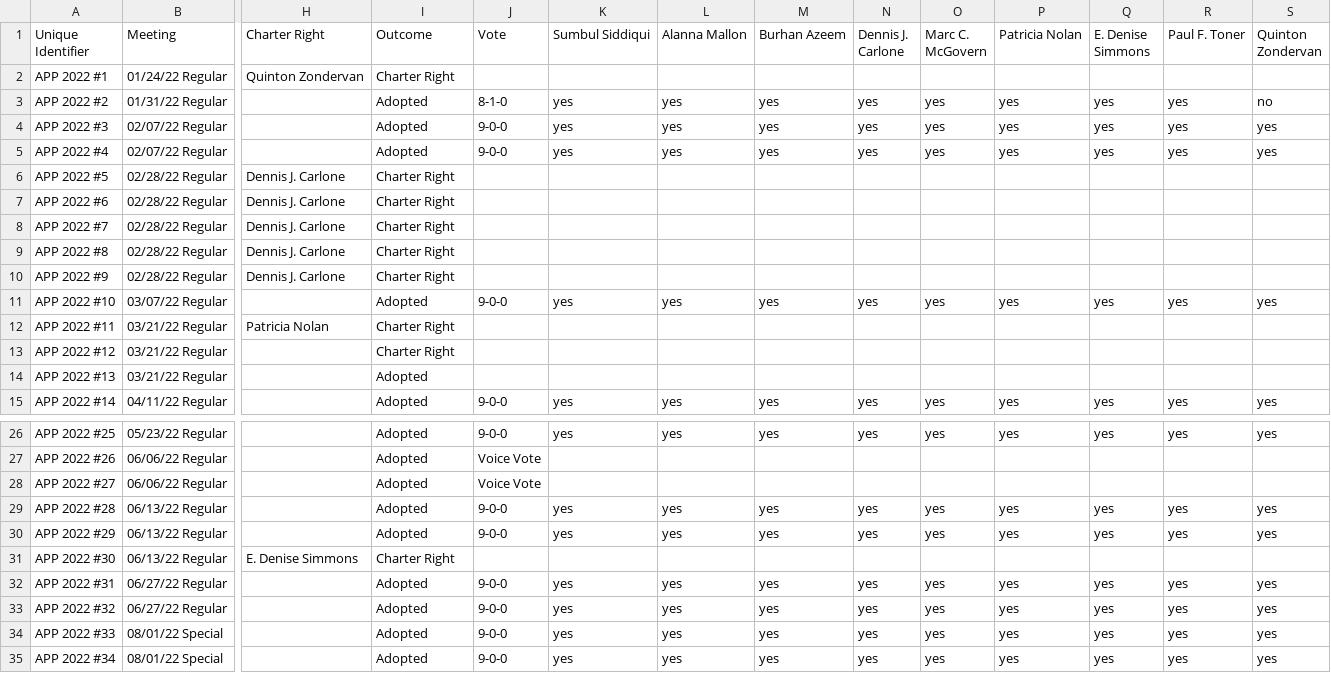
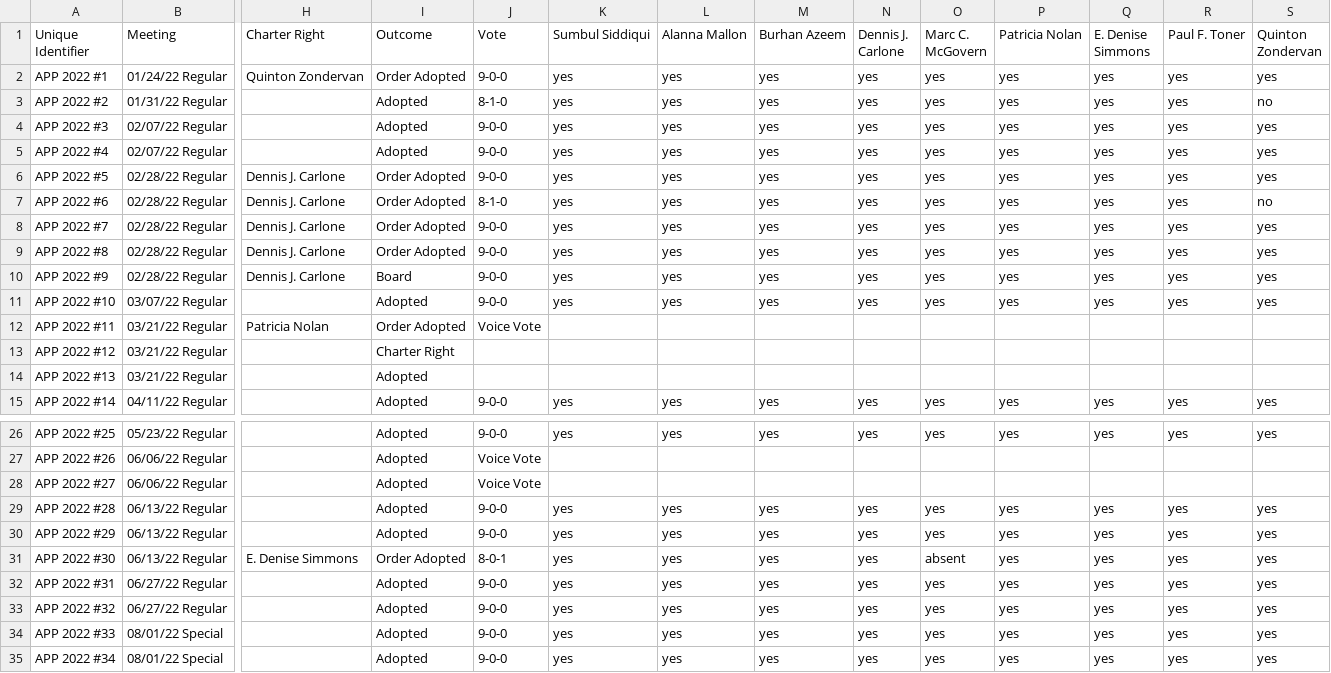
Before and after one commit to cjfman/Cambridge-Review, a CSV file: meeting_data/processed/applications_and_petitions.csv, drawn as a sheet; only a part is shown, gaps mark what is left out; the diff covers the shown part only; the diff names each change by its address in the sheet, - before the commit and + after, or states it on an @@ line.

```diff
--- a/meeting_data/processed/applications_and_petitions.csv
+++ b/meeting_data/processed/applications_and_petitions.csv
-I2 (Outcome): Charter Right
+I2 (Outcome): Order Adopted
-J2 (Vote): (empty)
+J2 (Vote): 9-0-0
-K2 (Sumbul Siddiqui): (empty)
+K2 (Sumbul Siddiqui): yes
-L2 (Alanna Mallon): (empty)
+L2 (Alanna Mallon): yes
-M2 (Burhan Azeem): (empty)
+M2 (Burhan Azeem): yes
-N2 (Dennis J. Carlone): (empty)
+N2 (Dennis J. Carlone): yes
-O2 (Marc C. McGovern): (empty)
+O2 (Marc C. McGovern): yes
-P2 (Patricia Nolan): (empty)
+P2 (Patricia Nolan): yes
-Q2 (E. Denise Simmons): (empty)
+Q2 (E. Denise Simmons): yes
-R2 (Paul F. Toner): (empty)
+R2 (Paul F. Toner): yes
-S2 (Quinton Zondervan): (empty)
+S2 (Quinton Zondervan): yes
-I6:I9 (Outcome): Charter Right
+I6:I9 (Outcome): Order Adopted
-J6 (Vote): (empty)
+J6 (Vote): 9-0-0
-K6:K10 (Sumbul Siddiqui): (empty)
+K6:K10 (Sumbul Siddiqui): yes
-L6:L10 (Alanna Mallon): (empty)
+L6:L10 (Alanna Mallon): yes
-M6:M10 (Burhan Azeem): (empty)
+M6:M10 (Burhan Azeem): yes
-N6:N10 (Dennis J. Carlone): (empty)
+N6:N10 (Dennis J. Carlone): yes
-O6:O10 (Marc C. McGovern): (empty)
+O6:O10 (Marc C. McGovern): yes
-P6:P10 (Patricia Nolan): (empty)
+P6:P10 (Patricia Nolan): yes
-Q6:Q10 (E. Denise Simmons): (empty)
+Q6:Q10 (E. Denise Simmons): yes
-R6:R10 (Paul F. Toner): (empty)
+R6:R10 (Paul F. Toner): yes
-S6 (Quinton Zondervan): (empty)
+S6 (Quinton Zondervan): yes
-J7 (Vote): (empty)
+J7 (Vote): 8-1-0
-S7 (Quinton Zondervan): (empty)
+S7 (Quinton Zondervan): no
-J8:J10 (Vote): (empty)
+J8:J10 (Vote): 9-0-0
-S8:S10 (Quinton Zondervan): (empty)
+S8:S10 (Quinton Zondervan): yes
-I10 (Outcome): Charter Right
+I10 (Outcome): Board
-I12 (Outcome): Charter Right
+I12 (Outcome): Order Adopted
-J12 (Vote): (empty)
+J12 (Vote): Voice Vote
-I31 (Outcome): Charter Right
+I31 (Outcome): Order Adopted
-J31 (Vote): (empty)
+J31 (Vote): 8-0-1
-K31 (Sumbul Siddiqui): (empty)
+K31 (Sumbul Siddiqui): yes
-L31 (Alanna Mallon): (empty)
+L31 (Alanna Mallon): yes
-M31 (Burhan Azeem): (empty)
+M31 (Burhan Azeem): yes
-N31 (Dennis J. Carlone): (empty)
+N31 (Dennis J. Carlone): yes
-O31 (Marc C. McGovern): (empty)
+O31 (Marc C. McGovern): absent
-P31 (Patricia Nolan): (empty)
+P31 (Patricia Nolan): yes
-Q31 (E. Denise Simmons): (empty)
+Q31 (E. Denise Simmons): yes
-R31 (Paul F. Toner): (empty)
+R31 (Paul F. Toner): yes
-S31 (Quinton Zondervan): (empty)
+S31 (Quinton Zondervan): yes
```
Also changed, not shown: 90 edited cells elsewhere in this file, meeting_data/processed/cma.csv, meeting_data/processed/policy_orders.csv, 4 other files.
